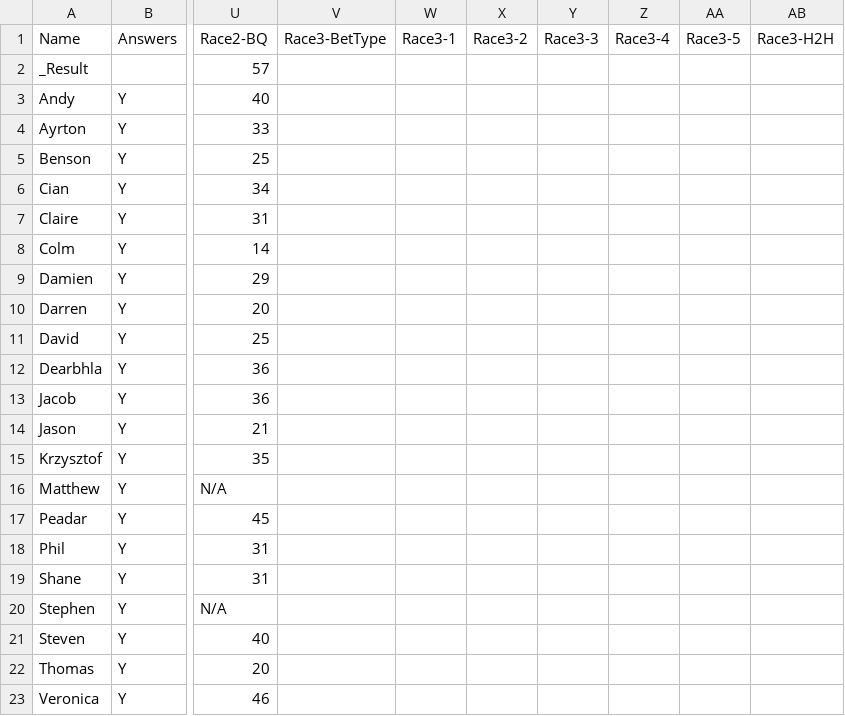
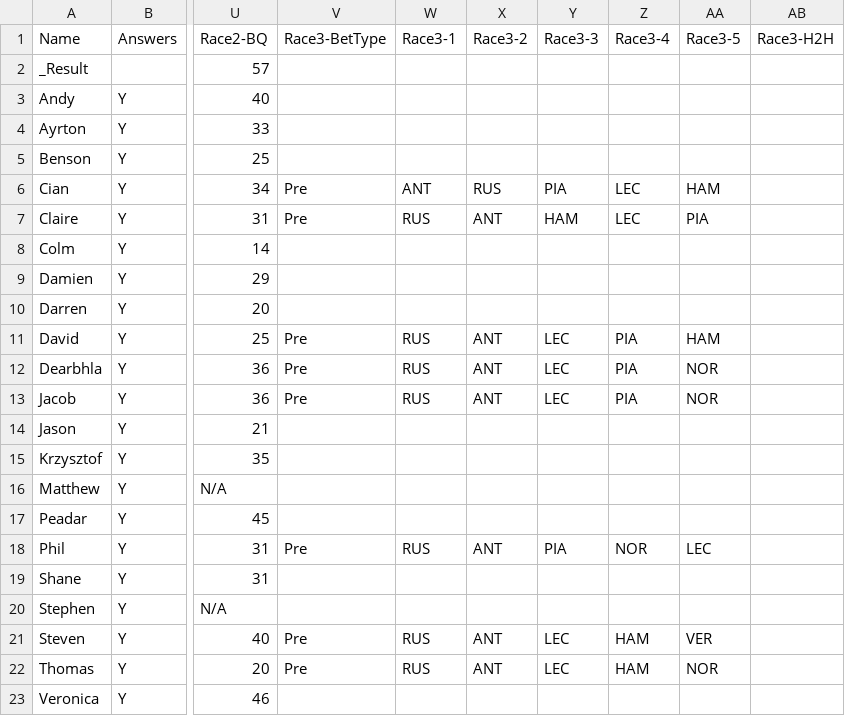
Before and after one commit to DaveJord/F1Comp, a CSV file: races.csv, drawn as a sheet; only a part is shown, gaps mark what is left out; the diff names each change by its address in the sheet, - before the commit and + after, or states it on an @@ line.

Commit message:
Pre Qualy Japan

```diff
--- a/races.csv
+++ b/races.csv
-V6:V7: (empty)
+V6:V7: Pre
-W6: (empty)
+W6: ANT
-X6: (empty)
+X6: RUS
-Y6: (empty)
+Y6: PIA
-Z6:Z7: (empty)
+Z6:Z7: LEC
-AA6: (empty)
+AA6: HAM
-W7: (empty)
+W7: RUS
-X7: (empty)
+X7: ANT
-Y7: (empty)
+Y7: HAM
-AA7: (empty)
+AA7: PIA
-V11:V13: (empty)
+V11:V13: Pre
-W11:W13: (empty)
+W11:W13: RUS
-X11:X13: (empty)
+X11:X13: ANT
-Y11:Y13: (empty)
+Y11:Y13: LEC
-Z11:Z13: (empty)
+Z11:Z13: PIA
-AA11: (empty)
+AA11: HAM
-AA12:AA13: (empty)
+AA12:AA13: NOR
-V18: (empty)
+V18: Pre
-W18: (empty)
+W18: RUS
-X18: (empty)
+X18: ANT
-Y18: (empty)
+Y18: PIA
-Z18: (empty)
+Z18: NOR
-AA18: (empty)
+AA18: LEC
-V21:V22: (empty)
+V21:V22: Pre
-W21:W22: (empty)
+W21:W22: RUS
-X21:X22: (empty)
+X21:X22: ANT
-Y21:Y22: (empty)
+Y21:Y22: LEC
-Z21:Z22: (empty)
+Z21:Z22: HAM
-AA21: (empty)
+AA21: VER
-AA22: (empty)
+AA22: NOR
```
